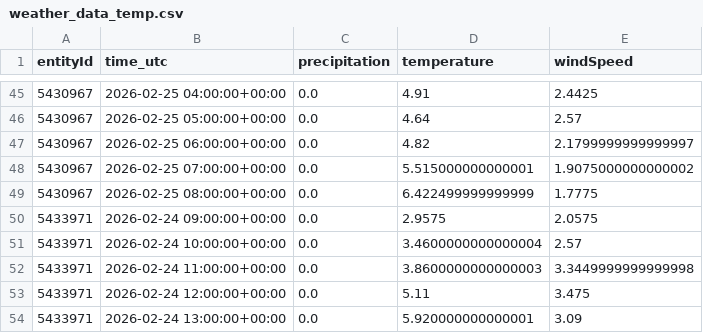
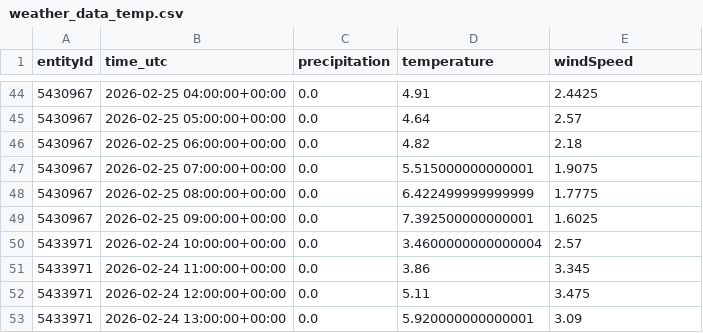
Before and after one commit to kielregionmobil/Sprottenflotte_Prediction, a CSV file: data/weather_data_temp.csv, drawn as a sheet; only a part is shown, gaps mark what is left out; the diff covers the shown part only.

Commit message:
Update data/weather_data_temp.csv file

```diff
--- a/data/weather_data_temp.csv
+++ b/data/weather_data_temp.csv
@@ -46,8 +45,8 @@ entityId,time_utc,precipitation,temperature,windSpeed
 5430967,2026-02-25 05:00:00+00:00,0.0,4.64,2.57
-5430967,2026-02-25 06:00:00+00:00,0.0,4.82,2.1799999999999997
-5430967,2026-02-25 07:00:00+00:00,0.0,5.515000000000001,1.9075000000000002
+5430967,2026-02-25 06:00:00+00:00,0.0,4.82,2.18
+5430967,2026-02-25 07:00:00+00:00,0.0,5.515000000000001,1.9075
 5430967,2026-02-25 08:00:00+00:00,0.0,6.422499999999999,1.7775
-5433971,2026-02-24 09:00:00+00:00,0.0,2.9575,2.0575
+5430967,2026-02-25 09:00:00+00:00,0.0,7.392500000000001,1.6025
 5433971,2026-02-24 10:00:00+00:00,0.0,3.4600000000000004,2.57
-5433971,2026-02-24 11:00:00+00:00,0.0,3.8600000000000003,3.3449999999999998
+5433971,2026-02-24 11:00:00+00:00,0.0,3.86,3.345
 5433971,2026-02-24 12:00:00+00:00,0.0,5.11,3.475
```
Also changed, not shown: 6 added rows, 6 removed rows and 36 edited cells elsewhere in this file.
